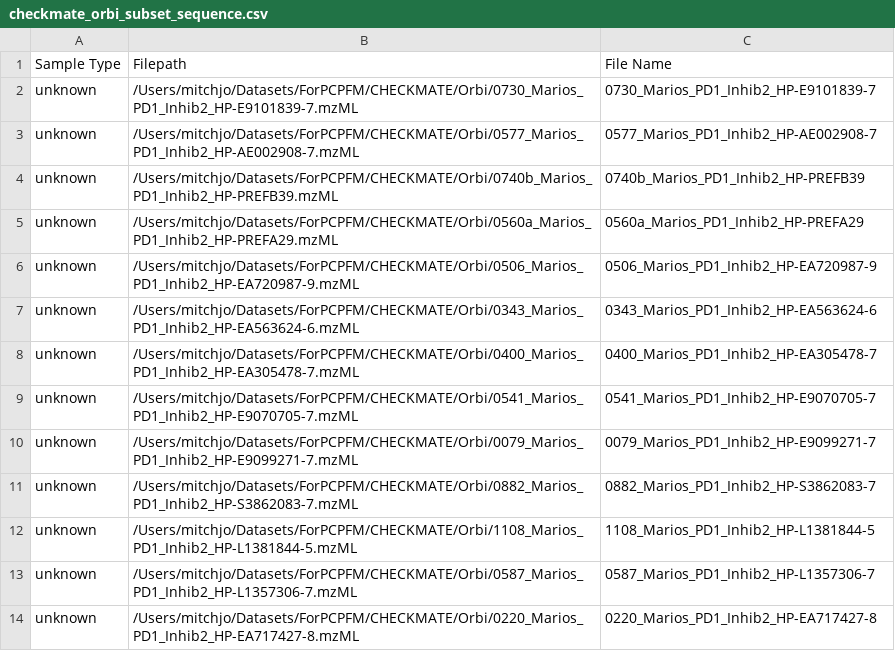
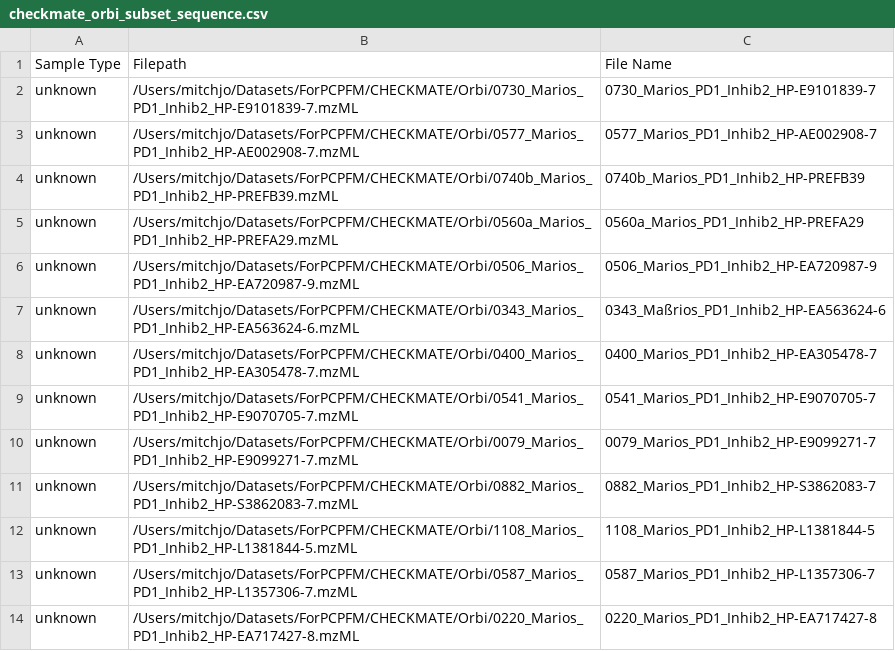
Before and after one commit to shuzhao-li-lab/PythonCentricPipelineForMetabolomics, a CSV file: examples/workflows/bash_workflows/manuscript/subset_sequence_files/checkmate_orbi_subset_sequence.csv, drawn as a sheet; only a part is shown.

```diff
--- a/examples/workflows/bash_workflows/manuscript/subset_sequence_files/checkmate_orbi_subset_sequence.csv
+++ b/examples/workflows/bash_workflows/manuscript/subset_sequence_files/checkmate_orbi_subset_sequence.csv
@@ -6,3 +6,3 @@ unknown,/Users/mitchjo/Datasets/ForPCPFM/CHECKMATE/Orbi/0560a_Marios_PD1_Inhib2_
 unknown,/Users/mitchjo/Datasets/ForPCPFM/CHECKMATE/Orbi/0506_Marios_PD1_Inhib2_HP-EA720987-9.mzML,0506_Marios_PD1_Inhib2_HP-EA720987-9
-unknown,/Users/mitchjo/Datasets/ForPCPFM/CHECKMATE/Orbi/0343_Marios_PD1_Inhib2_HP-EA563624-6.mzML,0343_Marios_PD1_Inhib2_HP-EA563624-6
+unknown,/Users/mitchjo/Datasets/ForPCPFM/CHECKMATE/Orbi/0343_Marios_PD1_Inhib2_HP-EA563624-6.mzML,0343_Maßrios_PD1_Inhib2_HP-EA563624-6
 unknown,/Users/mitchjo/Datasets/ForPCPFM/CHECKMATE/Orbi/0400_Marios_PD1_Inhib2_HP-EA305478-7.mzML,0400_Marios_PD1_Inhib2_HP-EA305478-7
```
Also changed, not shown: examples/workflows/bash_workflows/manuscript/sequence_files/HZV029_QC_sequence.csv, 41 other files.
